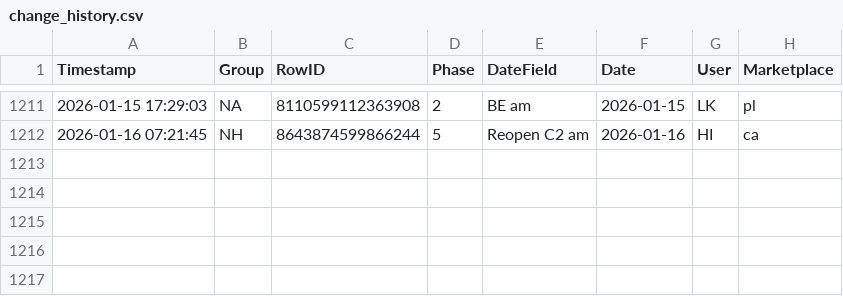
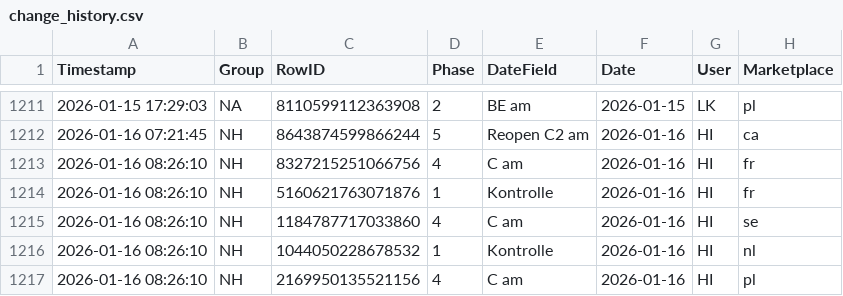
Before and after one commit to fmossig/smartsheet-tracker, a CSV file: tracking_data/change_history.csv, drawn as a sheet; only a part is shown, gaps mark what is left out; the diff names each change by its address in the sheet, - before the commit and + after, or states it on an @@ line.

```diff
--- a/tracking_data/change_history.csv
+++ b/tracking_data/change_history.csv
+row 1213: 2026-01-16 08:26:10 | NH | 8327215251066756 | 4 | C am | 2026-01-16 | HI | fr
+row 1214: 2026-01-16 08:26:10 | NH | 5160621763071876 | 1 | Kontrolle | 2026-01-16 | HI | fr
+row 1215: 2026-01-16 08:26:10 | NH | 1184787717033860 | 4 | C am | 2026-01-16 | HI | se
+row 1216: 2026-01-16 08:26:10 | NH | 1044050228678532 | 1 | Kontrolle | 2026-01-16 | HI | nl
+row 1217: 2026-01-16 08:26:10 | NH | 2169950135521156 | 4 | C am | 2026-01-16 | HI | pl
```
Also changed, not shown: 1 other file.
